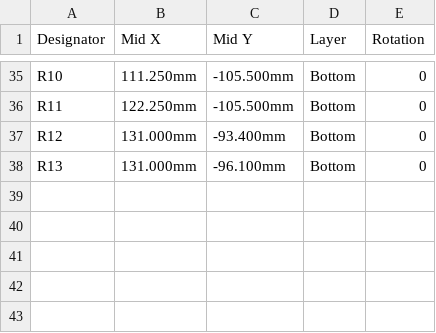
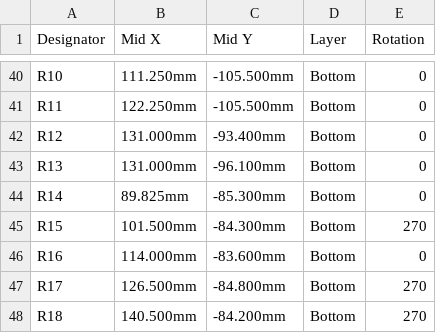
Before and after one commit to mokshmridul/TinyFan2350, a CSV file: Production/JLC-Economic-CPL-bottom.csv, drawn as a sheet; only a part is shown, gaps mark what is left out; the diff covers the shown part only; the diff names each change by its address in the sheet, - before the commit and + after, or states it on an @@ line.

```diff
--- a/Production/JLC-Economic-CPL-bottom.csv
+++ b/Production/JLC-Economic-CPL-bottom.csv
+row 44: R14 | 89.825mm | -85.300mm | Bottom | 0
+row 45: R15 | 101.500mm | -84.300mm | Bottom | 270
+row 46: R16 | 114.000mm | -83.600mm | Bottom | 0
+row 47: R17 | 126.500mm | -84.800mm | Bottom | 270
+row 48: R18 | 140.500mm | -84.200mm | Bottom | 270
```
Also changed, not shown: 10 added rows and 5 removed rows elsewhere in this file, Production/JLC-Economic-BOM-bottom.csv, 30 other files.
